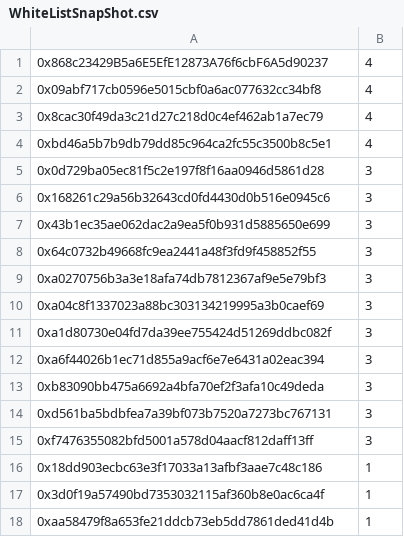
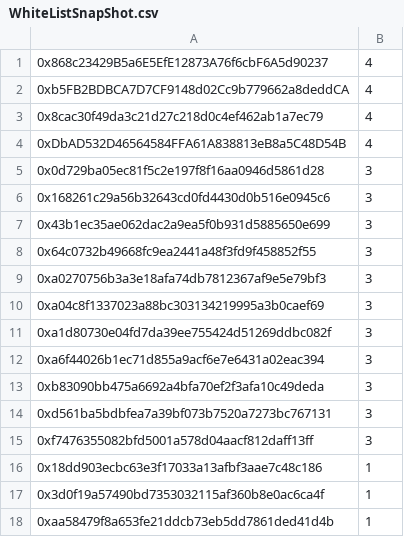
Before and after one commit to scinftist/watchenz-hh, a CSV file: AuxData/WhiteListSnapShot.csv, drawn as a sheet.

```diff
--- a/AuxData/WhiteListSnapShot.csv
+++ b/AuxData/WhiteListSnapShot.csv
@@ -1,5 +1,5 @@
 0x868c23429B5a6E5EfE12873A76f6cbF6A5d90237,4
-0x09abf717cb0596e5015cbf0a6ac077632cc34bf8,4
+0xb5FB2BDBCA7D7CF9148d02Cc9b779662a8deddCA,4
 0x8cac30f49da3c21d27c218d0c4ef462ab1a7ec79,4
-0xbd46a5b7b9db79dd85c964ca2fc55c3500b8c5e1,4
+0xDbAD532D46564584FFA61A838813eB8a5C48D54B,4
 0x0d729ba05ec81f5c2e197f8f16aa0946d5861d28,3
```
Also changed, not shown: 5 other files.
